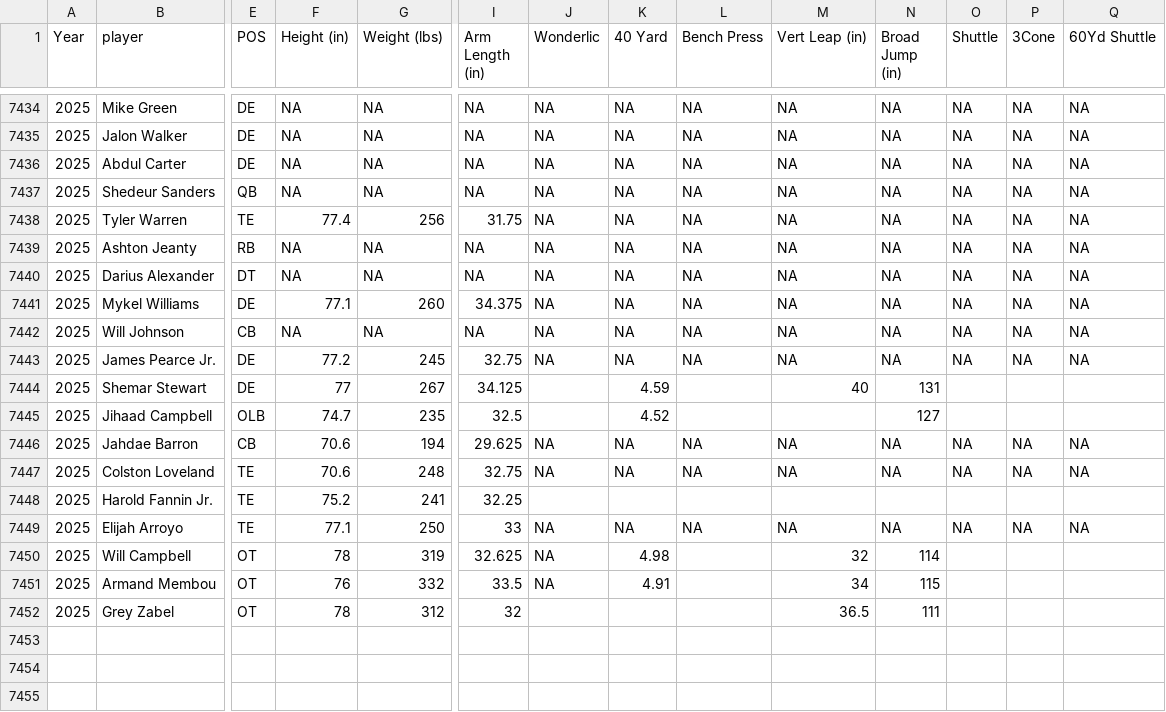
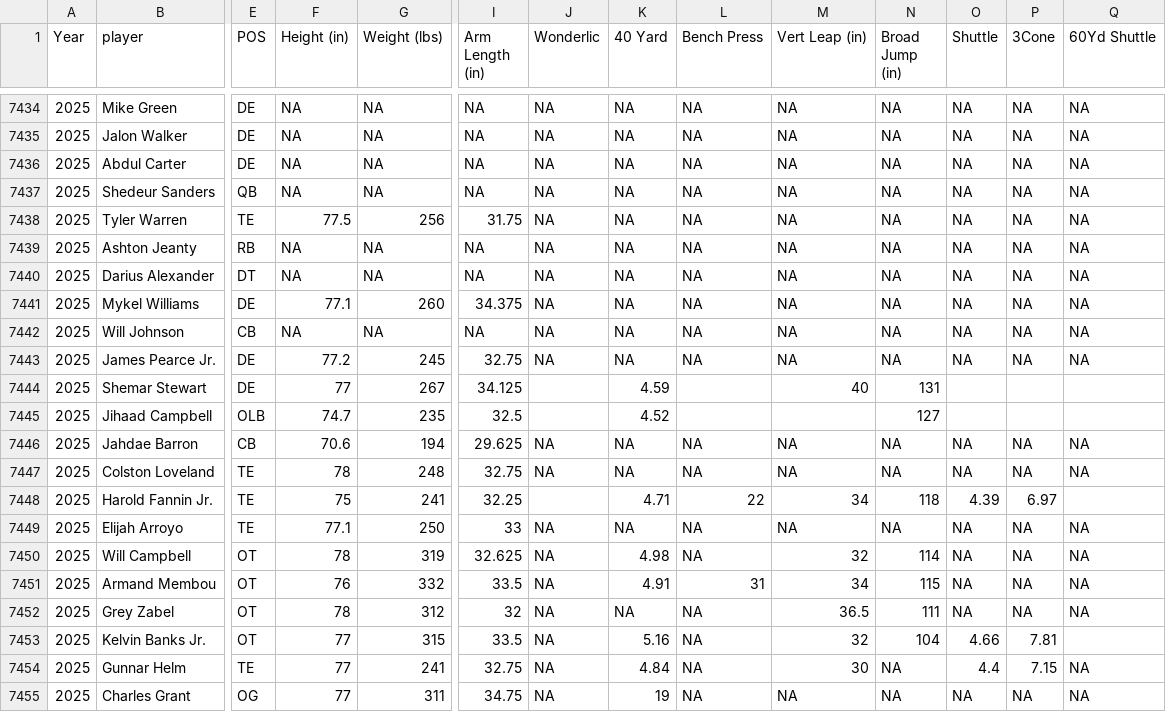
Before and after one commit to array-carpenter/nfl-draft-data, a CSV file: combine_data_unique_athlete_id_step4.csv, drawn as a sheet; only a part is shown, gaps mark what is left out; rows hold the shown columns only; the diff names each change by its address in the sheet, - before the commit and + after, or states it on an @@ line.

```diff
--- a/combine_data_unique_athlete_id_step4.csv
+++ b/combine_data_unique_athlete_id_step4.csv
-F7438 (Height (in)): 77.4
+F7438 (Height (in)): 77.5
-F7447 (Height (in)): 70.6
+F7447 (Height (in)): 78
-F7448 (Height (in)): 75.2
+F7448 (Height (in)): 75
-K7448 (40 Yard): (empty)
+K7448 (40 Yard): 4.71
-L7448 (Bench Press): (empty)
+L7448 (Bench Press): 22
-M7448 (Vert Leap (in)): (empty)
+M7448 (Vert Leap (in)): 34
-N7448 (Broad Jump (in)): (empty)
+N7448 (Broad Jump (in)): 118
-O7448 (Shuttle): (empty)
+O7448 (Shuttle): 4.39
-P7448 (3Cone): (empty)
+P7448 (3Cone): 6.97
-L7450 (Bench Press): (empty)
+L7450 (Bench Press): NA
-O7450:O7452 (Shuttle): (empty)
+O7450:O7452 (Shuttle): NA
-P7450:P7452 (3Cone): (empty)
+P7450:P7452 (3Cone): NA
-Q7450:Q7452 (60Yd Shuttle): (empty)
+Q7450:Q7452 (60Yd Shuttle): NA
-L7451 (Bench Press): (empty)
+L7451 (Bench Press): 31
-J7452 (Wonderlic): (empty)
+J7452 (Wonderlic): NA
-K7452 (40 Yard): (empty)
+K7452 (40 Yard): NA
-L7452 (Bench Press): (empty)
+L7452 (Bench Press): NA
+row 7453: 2025 | Kelvin Banks Jr. | OT | 77 | 315 | 33.5 | NA | 5.16 | NA | 32 | 104 | 4.66 | 7.81
+row 7454: 2025 | Gunnar Helm | TE | 77 | 241 | 32.75 | NA | 4.84 | NA | 30 | NA | 4.4 | 7.15 | NA
+row 7455: 2025 | Charles Grant | OG | 77 | 311 | 34.75 | NA | 19 | NA | NA | NA | NA | NA | NA
```
Also changed, not shown: 13 other files.
